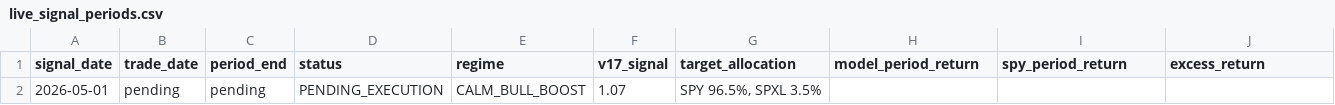
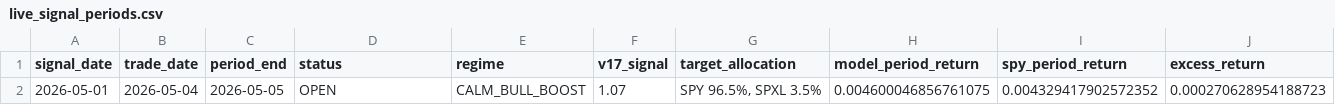
Before and after one commit to evantykwork02/spy-v17-production, a CSV file: live_tracker/live_signal_periods.csv, drawn as a sheet.

```diff
--- a/live_tracker/live_signal_periods.csv
+++ b/live_tracker/live_signal_periods.csv
@@ -1,2 +1,2 @@
 signal_date,trade_date,period_end,status,regime,v17_signal,target_allocation,model_period_return,spy_period_return,excess_return
-2026-05-01,pending,pending,PENDING_EXECUTION,CALM_BULL_BOOST,1.07,"SPY 96.5%,  SPXL 3.5%",,,
+2026-05-01,2026-05-04,2026-05-05,OPEN,CALM_BULL_BOOST,1.07,"SPY 96.5%,  SPXL 3.5%",0.004600046856761075,0.004329417902572352,0.000270628954188723
```
Also changed, not shown: live_tracker/live_equity_curve.csv, live_tracker/live_summary.csv, 13 other files.
